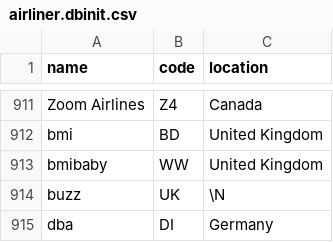
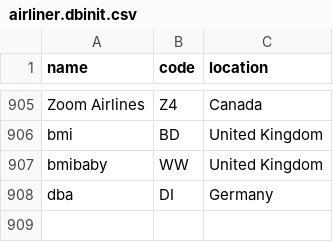
Before and after one commit to RohitKM25/flight-ticket-booking, a CSV file: init_data/airliner.dbinit.csv, drawn as a sheet; only a part is shown, gaps mark what is left out; the diff covers the shown part only; the diff names each change by its address in the sheet, - before the commit and + after, or states it on an @@ line.

```diff
--- a/init_data/airliner.dbinit.csv
+++ b/init_data/airliner.dbinit.csv
-row 914: buzz | UK | \N
```
Also changed, not shown: 6 removed rows elsewhere in this file, 1 other file.
